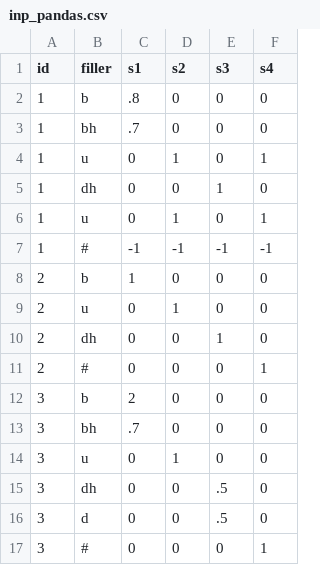
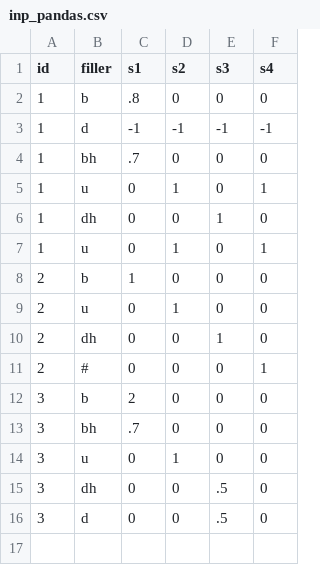
Before and after one commit to amasotti/grascom, a CSV file: data/inp_pandas.csv, drawn as a sheet.

```diff
--- a/data/inp_pandas.csv
+++ b/data/inp_pandas.csv
@@ -2,2 +2,3 @@ id,filler,s1,s2,s3,s4
 1,b,.8,0,0,0
+1,d,-1,-1,-1,-1
 1,bh,.7,0,0,0
@@ -6,3 +7,2 @@ id,filler,s1,s2,s3,s4
 1,u,0,1,0,1
-1,#,-1,-1,-1,-1
 2,b,1,0,0,0
@@ -16,2 +16 @@ id,filler,s1,s2,s3,s4
 3,d,0,0,.5,0
-3,#,0,0,0,1
```
Also changed, not shown: 4 other files.
